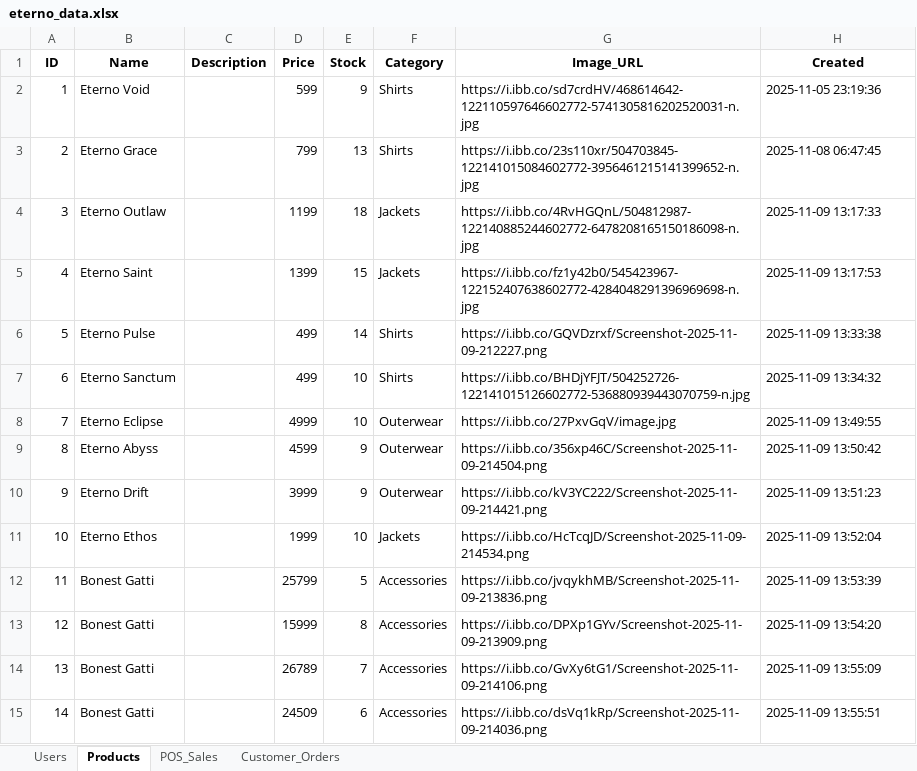
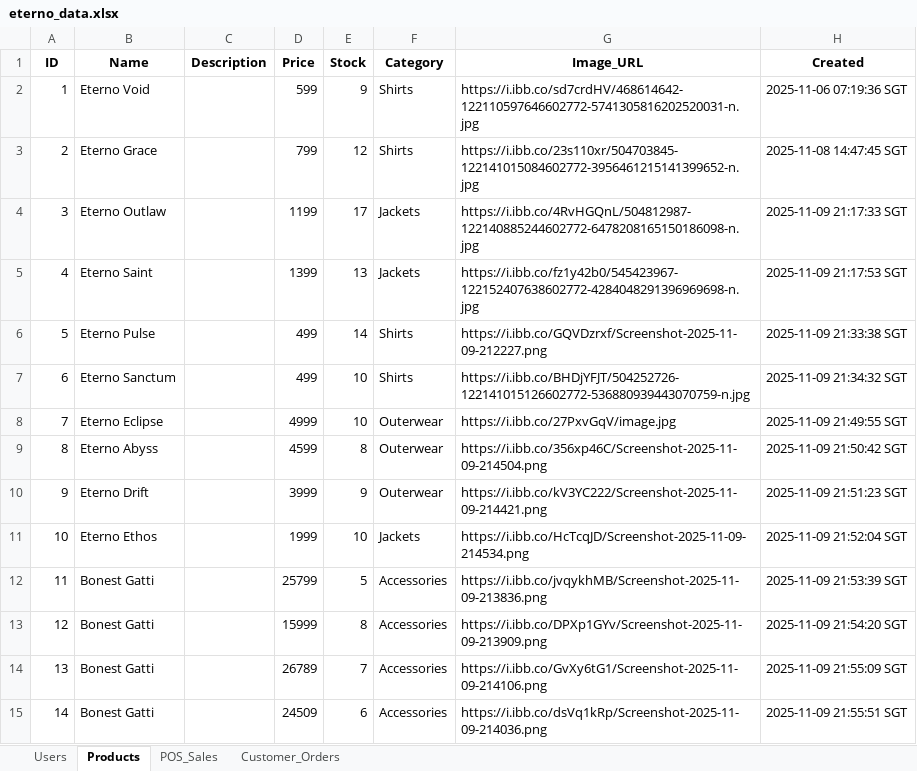
Before and after one commit to Strix-xy/Eterno-Web, an Excel workbook: eterno_data.xlsx, sheet Products, drawn as a sheet; values as stored, in another font and other column widths than the file's, no borders; the diff names each change by its address in the sheet, - before the commit and + after, or states it on an @@ line.

```diff
--- a/eterno_data.xlsx (sheet Products)
+++ b/eterno_data.xlsx (sheet Products)
-H2 (Created): 2025-11-05 23:19:36
+H2 (Created): 2025-11-06 07:19:36 SGT
-E3 (Stock): 13
+E3 (Stock): 12
-H3 (Created): 2025-11-08 06:47:45
+H3 (Created): 2025-11-08 14:47:45 SGT
-E4 (Stock): 18
+E4 (Stock): 17
-H4 (Created): 2025-11-09 13:17:33
+H4 (Created): 2025-11-09 21:17:33 SGT
-E5 (Stock): 15
+E5 (Stock): 13
-H5 (Created): 2025-11-09 13:17:53
+H5 (Created): 2025-11-09 21:17:53 SGT
-H6 (Created): 2025-11-09 13:33:38
+H6 (Created): 2025-11-09 21:33:38 SGT
-H7 (Created): 2025-11-09 13:34:32
+H7 (Created): 2025-11-09 21:34:32 SGT
-H8 (Created): 2025-11-09 13:49:55
+H8 (Created): 2025-11-09 21:49:55 SGT
-E9 (Stock): 9
+E9 (Stock): 8
-H9 (Created): 2025-11-09 13:50:42
+H9 (Created): 2025-11-09 21:50:42 SGT
-H10 (Created): 2025-11-09 13:51:23
+H10 (Created): 2025-11-09 21:51:23 SGT
-H11 (Created): 2025-11-09 13:52:04
+H11 (Created): 2025-11-09 21:52:04 SGT
-H12 (Created): 2025-11-09 13:53:39
+H12 (Created): 2025-11-09 21:53:39 SGT
-H13 (Created): 2025-11-09 13:54:20
+H13 (Created): 2025-11-09 21:54:20 SGT
-H14 (Created): 2025-11-09 13:55:09
+H14 (Created): 2025-11-09 21:55:09 SGT
-H15 (Created): 2025-11-09 13:55:51
+H15 (Created): 2025-11-09 21:55:51 SGT
```
Also changed, not shown: sheet POS_Sales, sheet Customer_Orders, sheet Users, 11 other files.
